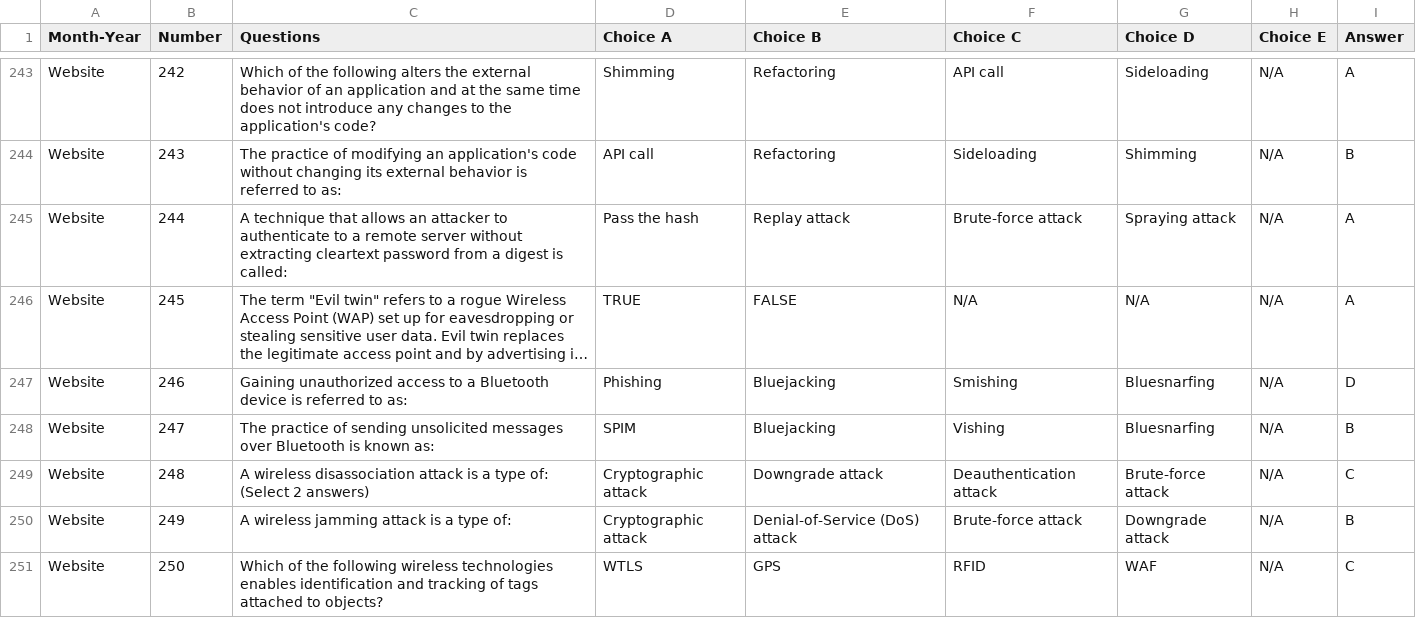
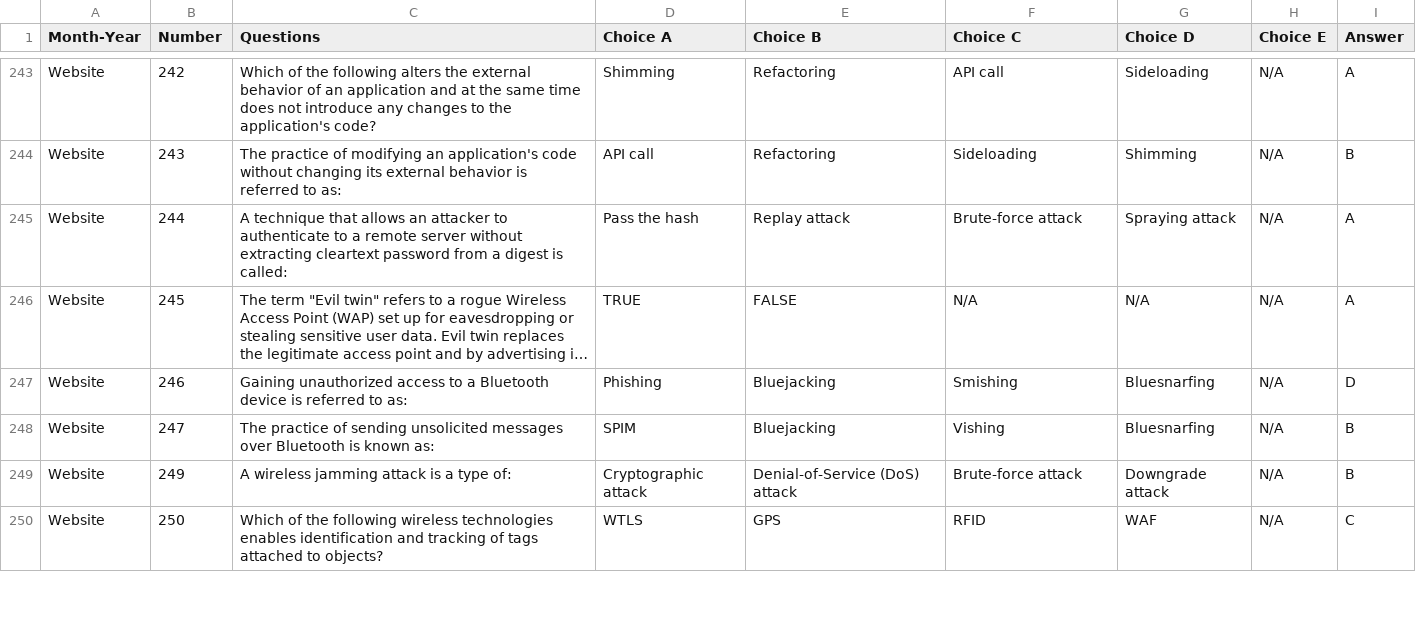
Before and after one commit to EarthasaurusRex/Professor-Messer-SY0-601-Security--Quiz, a TSV file: questions.tsv, drawn as a sheet; only a part is shown, gaps mark what is left out; long unchanged cells end in …; the diff names each change by its address in the sheet, - before the commit and + after, or states it on an @@ line.

Commit message:
Removed "Select 2"

```diff
--- a/questions.tsv
+++ b/questions.tsv
-row 249: Website | 248 | A wireless disassociation attack is a type of: (Select 2 answers) | Cryptographic attack | Downgrade attack | Deauthentication attack | Brute-force attack | N/A | C
```
